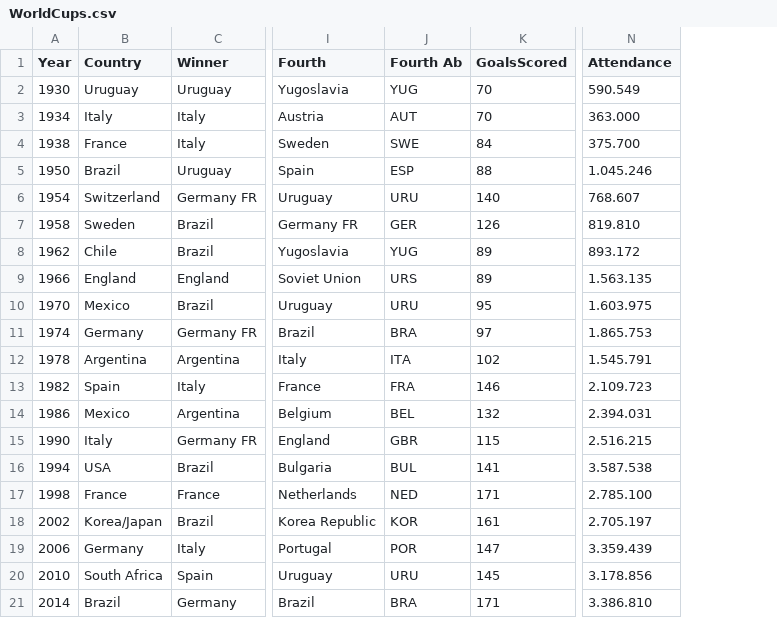
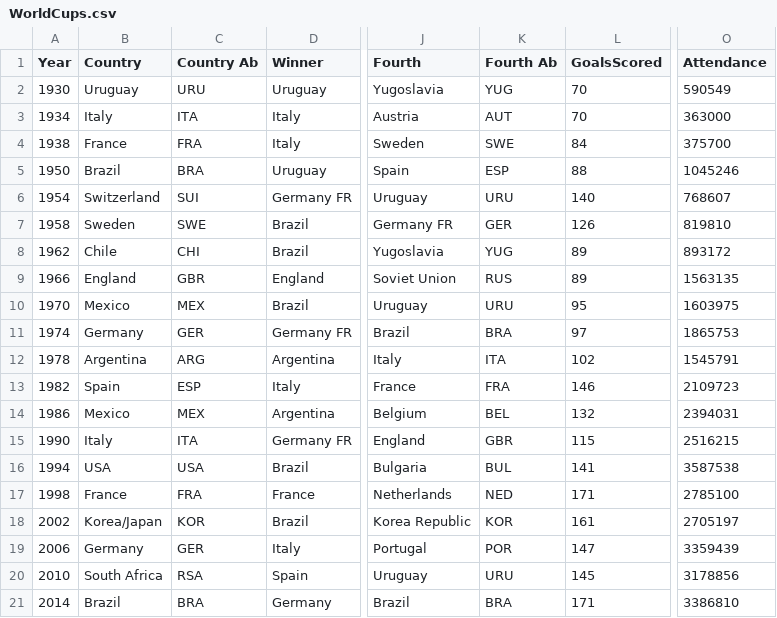
Before and after one commit to rub3ng0nzalez/MSDegree, a CSV file: Desarrollo del producto/Parcial 1 Parte 2/Mundiales/Data/WorldCups.csv, drawn as a sheet; only a part is shown, gaps mark what is left out; addresses are those after the commit; the diff names each change by its address in the sheet, - before the commit and + after, or states it on an @@ line.

```diff
--- a/Desarrollo del producto/Parcial 1 Parte 2/Mundiales/Data/WorldCups.csv
+++ b/Desarrollo del producto/Parcial 1 Parte 2/Mundiales/Data/WorldCups.csv
+column C (Country Ab), rows 2-21: URU | ITA | FRA | BRA | SUI | SWE | CHI | GBR | MEX | GER | ARG | ESP | MEX | ITA | USA | FRA | KOR | GER | RSA | BRA
-O2 (Attendance): 590.549
+O2 (Attendance): 590549
-O3 (Attendance): 363.000
+O3 (Attendance): 363000
-O4 (Attendance): 375.700
+O4 (Attendance): 375700
-O5 (Attendance): 1.045.246
+O5 (Attendance): 1045246
-O6 (Attendance): 768.607
+O6 (Attendance): 768607
-O7 (Attendance): 819.810
+O7 (Attendance): 819810
-O8 (Attendance): 893.172
+O8 (Attendance): 893172
-K9 (Fourth Ab): URS
+K9 (Fourth Ab): RUS
-O9 (Attendance): 1.563.135
+O9 (Attendance): 1563135
-O10 (Attendance): 1.603.975
+O10 (Attendance): 1603975
-O11 (Attendance): 1.865.753
+O11 (Attendance): 1865753
-O12 (Attendance): 1.545.791
+O12 (Attendance): 1545791
-O13 (Attendance): 2.109.723
+O13 (Attendance): 2109723
-O14 (Attendance): 2.394.031
+O14 (Attendance): 2394031
-O15 (Attendance): 2.516.215
+O15 (Attendance): 2516215
-O16 (Attendance): 3.587.538
+O16 (Attendance): 3587538
-O17 (Attendance): 2.785.100
+O17 (Attendance): 2785100
-O18 (Attendance): 2.705.197
+O18 (Attendance): 2705197
-O19 (Attendance): 3.359.439
+O19 (Attendance): 3359439
-O20 (Attendance): 3.178.856
+O20 (Attendance): 3178856
-O21 (Attendance): 3.386.810
+O21 (Attendance): 3386810
```
Also changed, not shown: 4 other files.
